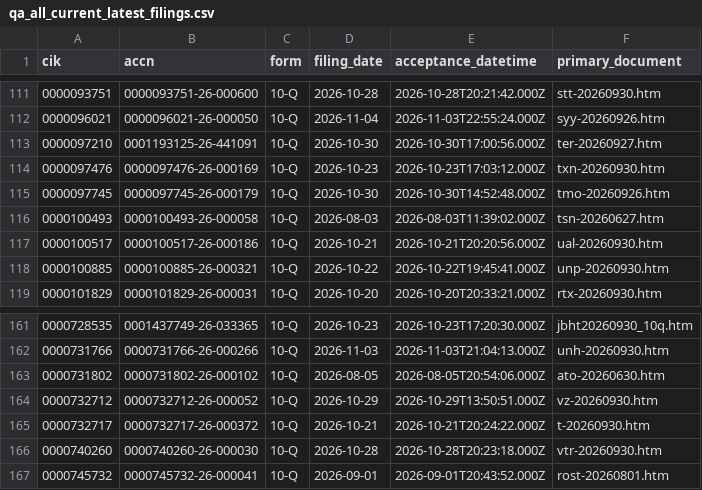
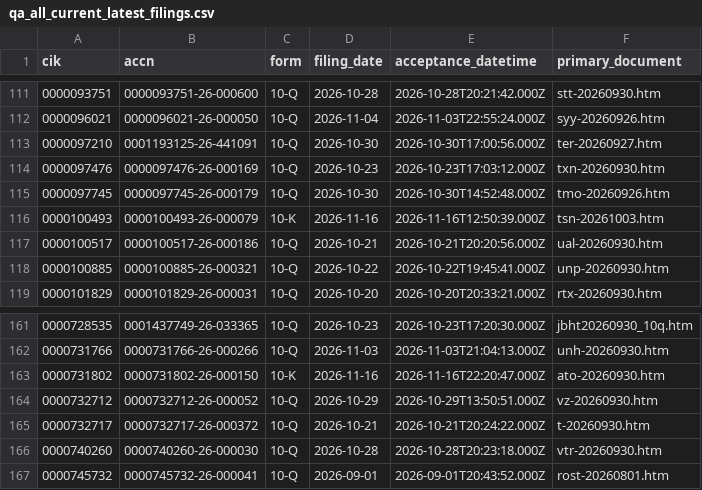
Before and after one commit to nb788/ChatGPT-stock-lab, a CSV file: data/qa_all_current_latest_filings.csv, drawn as a sheet; only a part is shown, gaps mark what is left out.

```diff
--- a/data/qa_all_current_latest_filings.csv
+++ b/data/qa_all_current_latest_filings.csv
@@ -115,3 +115,3 @@ cik,accn,form,filing_date,acceptance_datetime,primary_document
 0000097745,0000097745-26-000179,10-Q,2026-10-30,2026-10-30T14:52:48.000Z,tmo-20260926.htm
-0000100493,0000100493-26-000058,10-Q,2026-08-03,2026-08-03T11:39:02.000Z,tsn-20260627.htm
+0000100493,0000100493-26-000079,10-K,2026-11-16,2026-11-16T12:50:39.000Z,tsn-20261003.htm
 0000100517,0000100517-26-000186,10-Q,2026-10-21,2026-10-21T20:20:56.000Z,ual-20260930.htm
@@ -162,3 +162,3 @@ cik,accn,form,filing_date,acceptance_datetime,primary_document
 0000731766,0000731766-26-000266,10-Q,2026-11-03,2026-11-03T21:04:13.000Z,unh-20260930.htm
-0000731802,0000731802-26-000102,10-Q,2026-08-05,2026-08-05T20:54:06.000Z,ato-20260630.htm
+0000731802,0000731802-26-000150,10-K,2026-11-16,2026-11-16T22:20:47.000Z,ato-20260930.htm
 0000732712,0000732712-26-000052,10-Q,2026-10-29,2026-10-29T13:50:51.000Z,vz-20260930.htm
```
Also changed, not shown: data/qa_all_current_filing_dei_facts.csv, data/qa_all_current_resolution.csv, 18 other files.
